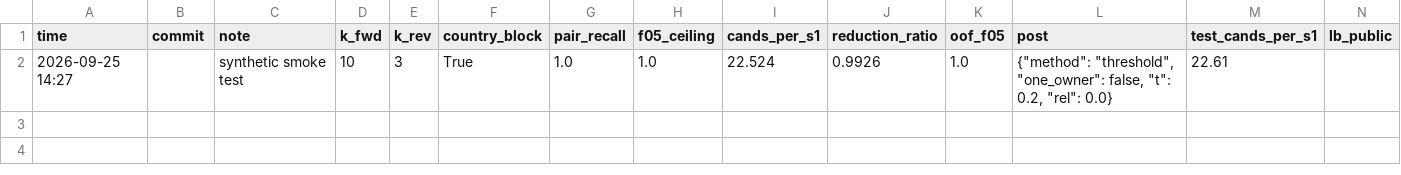
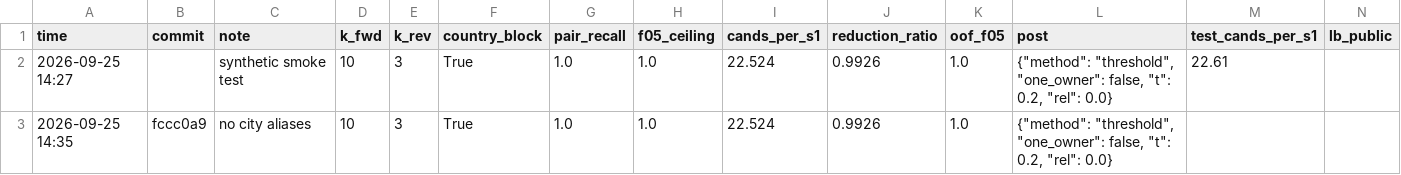
Before and after one commit to Anish033-coder/amazon-ml-2026, a CSV file: experiments/log_synthetic.csv, drawn as a sheet; the diff names each change by its address in the sheet, - before the commit and + after, or states it on an @@ line.

Commit message:
Drop city-alias map to stay clear of the gazetteer rule

```diff
--- a/experiments/log_synthetic.csv
+++ b/experiments/log_synthetic.csv
+row 3: 2026-09-25 14:35 | fccc0a9 | no city aliases | 10 | 3 | True | 1.0 | 1.0 | 22.524 | 0.9926 | 1.0 | {"method": "threshold", "one_owner": false, "t": 0.2, "rel": 0.0}
```
Also changed, not shown: 1 other file.
